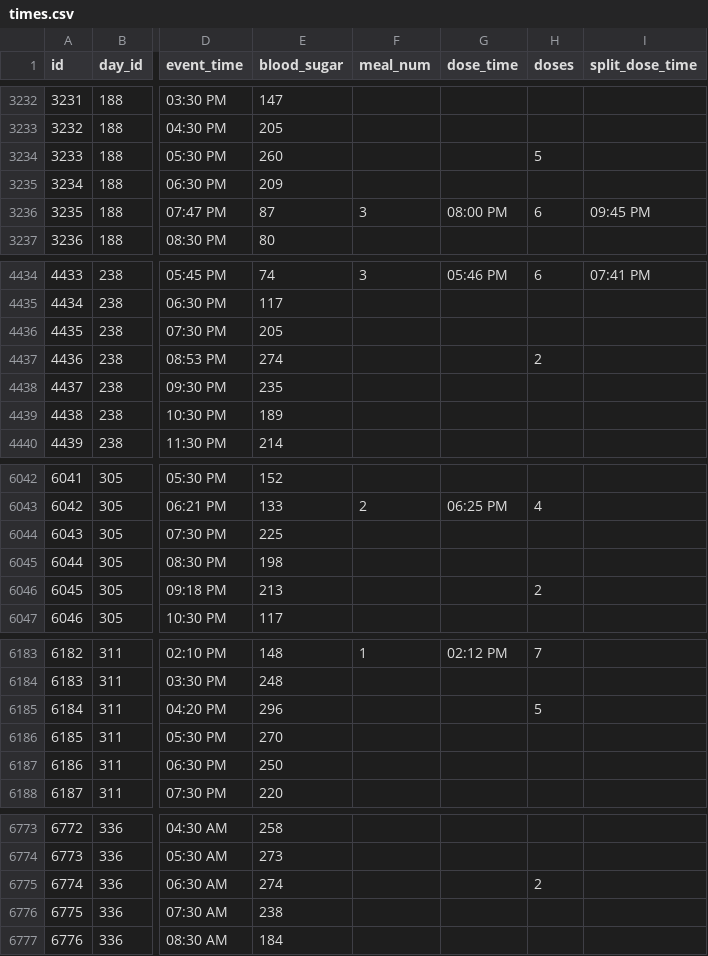
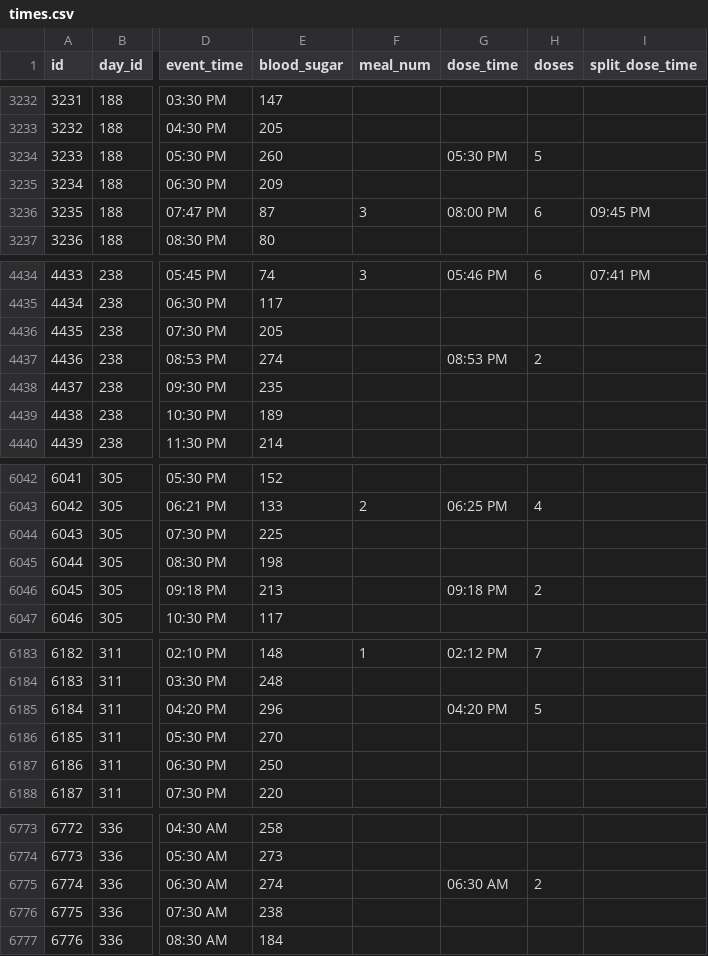
Before and after one commit to Exhibit-A-LUA/Phoenix-Projects, a CSV file: diabetes_v1/priv/repo/times.csv, drawn as a sheet; only a part is shown, gaps mark what is left out; the diff covers the shown part only; the diff names each change by its address in the sheet, - before the commit and + after, or states it on an @@ line.

Commit message:
corrected some times data and working on splitting out meal and dose records

```diff
--- a/diabetes_v1/priv/repo/times.csv
+++ b/diabetes_v1/priv/repo/times.csv
-G3234 (dose_time): (empty)
+G3234 (dose_time): 05:30 PM
-G4437 (dose_time): (empty)
+G4437 (dose_time): 08:53 PM
-G6046 (dose_time): (empty)
+G6046 (dose_time): 09:18 PM
-G6185 (dose_time): (empty)
+G6185 (dose_time): 04:20 PM
-G6775 (dose_time): (empty)
+G6775 (dose_time): 06:30 AM
```
Also changed, not shown: 22 edited cells elsewhere in this file, 1 other file.
